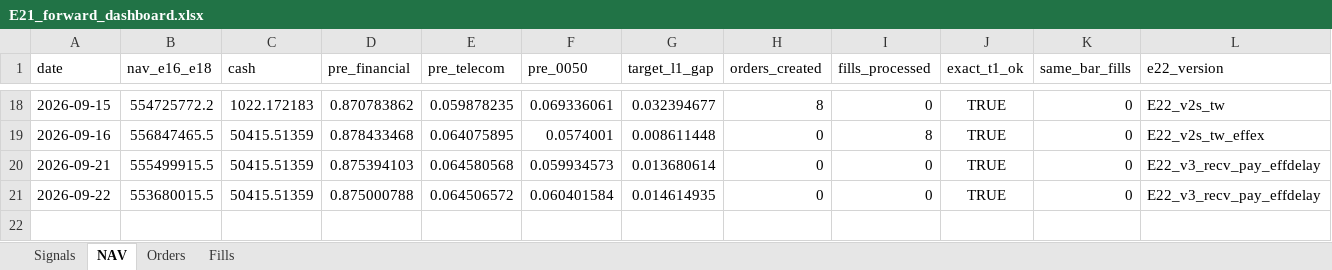
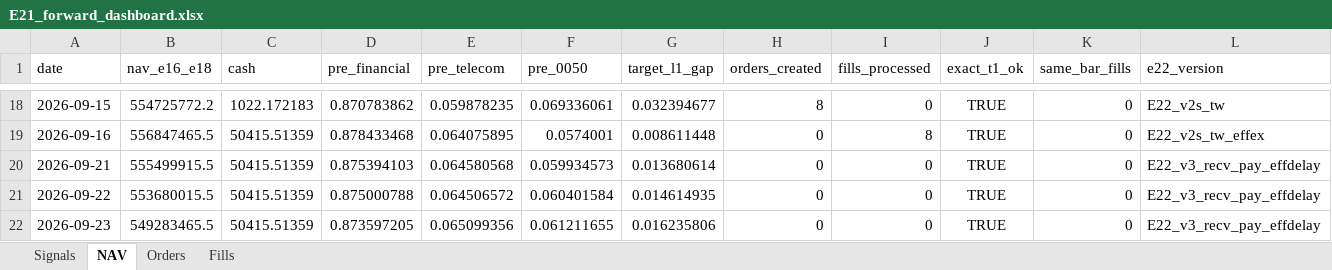
Before and after one commit to megasoma12002/v412d-data-bridge, an Excel workbook: forward/e21/E21_forward_dashboard.xlsx, sheet NAV, drawn as a sheet; only a part is shown, gaps mark what is left out; values as stored, in another font and other column widths than the file's, no borders; rows hold the shown columns only; the diff names each change by its address in the sheet, - before the commit and + after, or states it on an @@ line.

```diff
--- a/forward/e21/E21_forward_dashboard.xlsx (sheet NAV)
+++ b/forward/e21/E21_forward_dashboard.xlsx (sheet NAV)
+row 22: 2026-09-23 | 549283465.5 | 50415.51359 | 0.873597205 | 0.065099356 | 0.061211655 | 0.016235806 | 0 | 0 | TRUE | 0 | E22_v3_recv_pay_effdelay
```
Also changed, not shown: sheet Signals, 53 other files.
